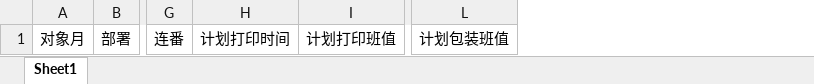
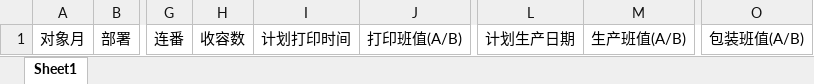
Before and after one commit to wangfang2021/bomescproject, an Excel workbook: SPPSApi/Doc/Template/FS1203_Delete.xlsx, sheet Sheet1, drawn as a sheet; only a part is shown, gaps mark what is left out; values as stored, in another font and other column widths than the file's, no borders; removed rows and columns are numbered as before the commit, all else as after; the diff names each change by its address in the sheet, - before the commit and + after, or states it on an @@ line.

```diff
--- a/SPPSApi/Doc/Template/FS1203_Delete.xlsx (sheet Sheet1)
+++ b/SPPSApi/Doc/Template/FS1203_Delete.xlsx (sheet Sheet1)
+column H, row 1: 收容数
-column I, row 1: 计划打印班值
+column J, row 1: 打印班值(A/B)
+column L, row 1: 计划生产日期
+column M, row 1: 生产班值(A/B)
-column L, row 1: 计划包装班值
+column O, row 1: 包装班值(A/B)
```
Also changed, not shown: 1 other file.
